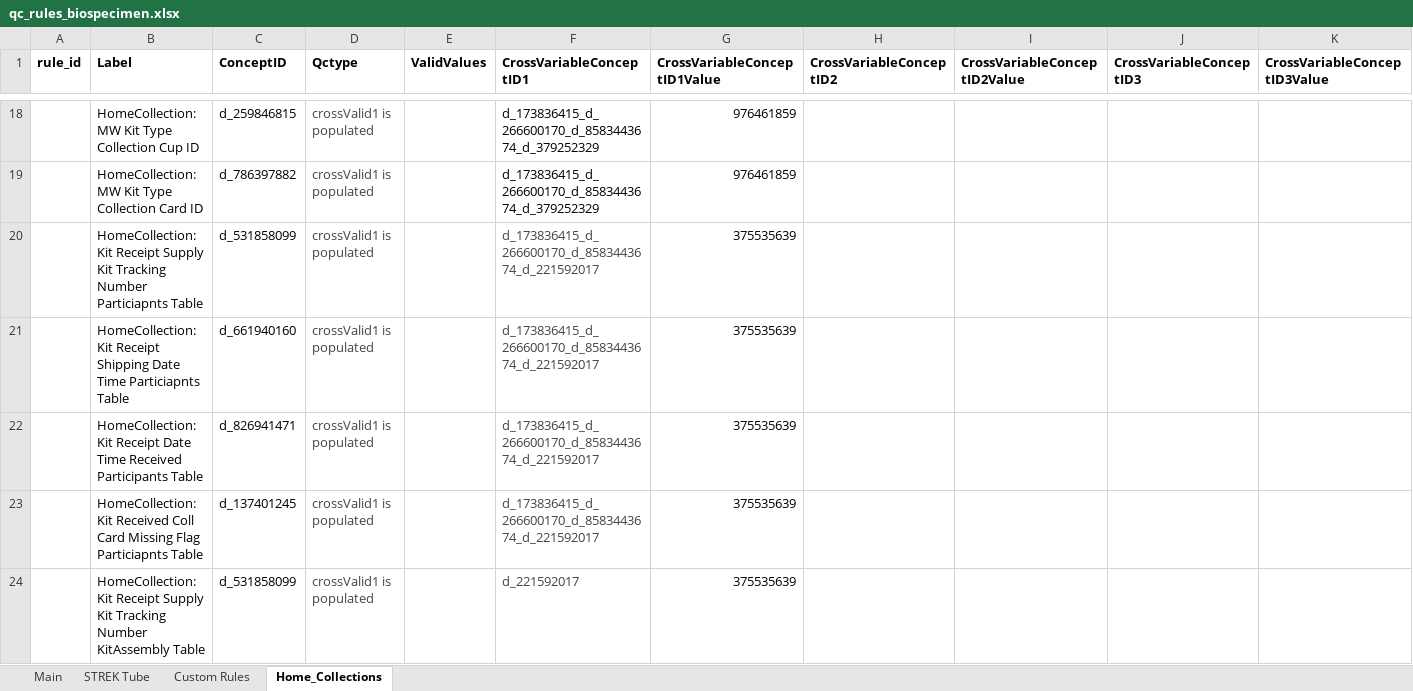
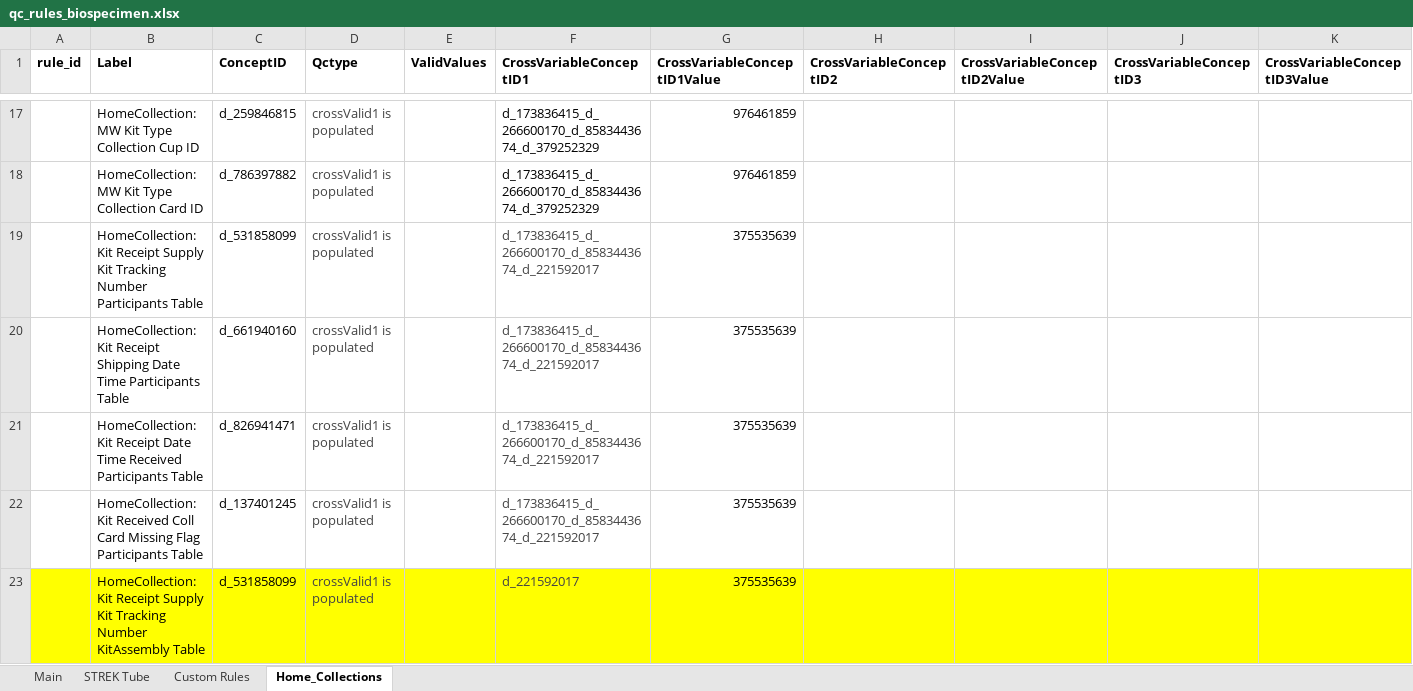
Before and after one commit to danielruss/qaqc_testing, an Excel workbook: qc_rules_biospecimen.xlsx, sheet Home_Collections, drawn as a sheet; only a part is shown, gaps mark what is left out; values as stored, in another font and other column widths than the file's, no borders; addresses are those after the commit; the diff covers the shown part only; the diff names each change by its address in the sheet, - before the commit and + after, or states it on an @@ line.

Commit message:
updated rules w/ STRECK tube and BSWH and Lang Flags Analyticsphere/analyticsPiplelines#10

```diff
--- a/qc_rules_biospecimen.xlsx (sheet Home_Collections)
+++ b/qc_rules_biospecimen.xlsx (sheet Home_Collections)
-B19 (Label): …Tracking Number Particiapnts Table
+B19 (Label): …Tracking Number Participants Table
-B20 (Label): …Date Time Particiapnts Table
+B20 (Label): …Date Time Participants Table
-B22 (Label): …Missing Flag Particiapnts Table
+B22 (Label): …Missing Flag Participants Table
-A23:K23 fill: none
+A23:K23 fill: #FFFF00
```
Also changed, not shown: 1 added row, 2 removed rows, 28 edited cells and cell formats elsewhere in this sheet, sheet Main, qc_rules_recruitment.xlsx.
